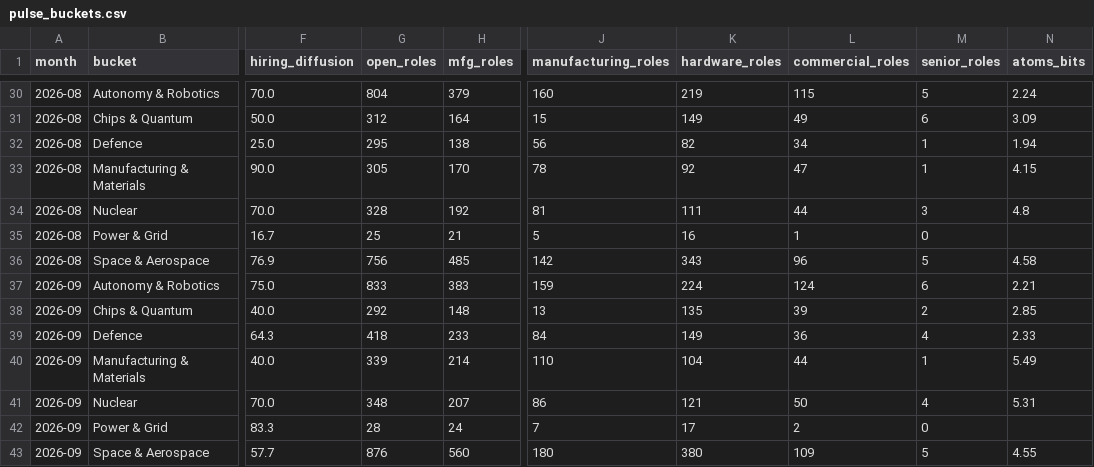
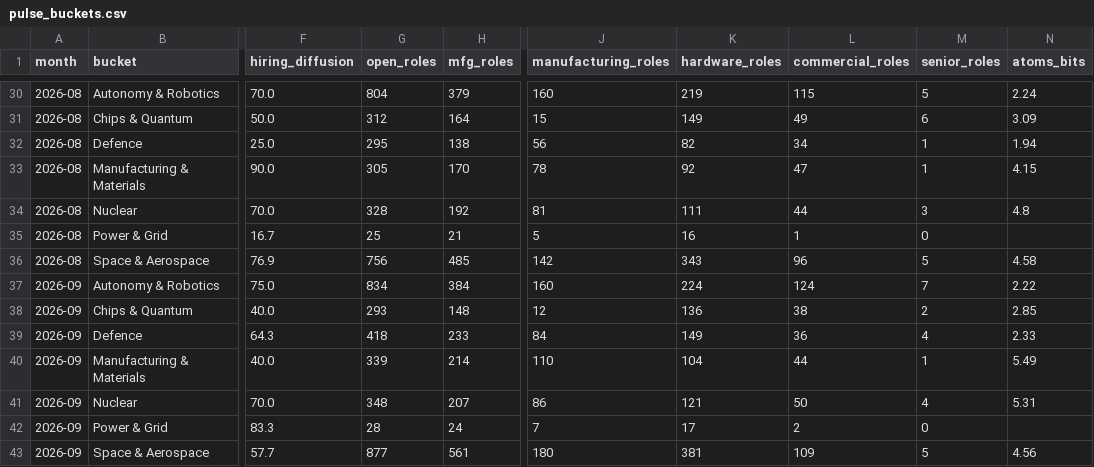
Before and after one commit to PaleoFaire/innovators-league, a CSV file: data/pulse/pulse_buckets.csv, drawn as a sheet; only a part is shown, gaps mark what is left out; the diff names each change by its address in the sheet, - before the commit and + after, or states it on an @@ line.

Commit message:
🫀 Pulse signals: 2026-W40

```diff
--- a/data/pulse/pulse_buckets.csv
+++ b/data/pulse/pulse_buckets.csv
-G37 (open_roles): 833
+G37 (open_roles): 834
-H37 (mfg_roles): 383
+H37 (mfg_roles): 384
-J37 (manufacturing_roles): 159
+J37 (manufacturing_roles): 160
-M37 (senior_roles): 6
+M37 (senior_roles): 7
-N37 (atoms_bits): 2.21
+N37 (atoms_bits): 2.22
-G38 (open_roles): 292
+G38 (open_roles): 293
-J38 (manufacturing_roles): 13
+J38 (manufacturing_roles): 12
-K38 (hardware_roles): 135
+K38 (hardware_roles): 136
-L38 (commercial_roles): 39
+L38 (commercial_roles): 38
-G43 (open_roles): 876
+G43 (open_roles): 877
-H43 (mfg_roles): 560
+H43 (mfg_roles): 561
-K43 (hardware_roles): 380
+K43 (hardware_roles): 381
-N43 (atoms_bits): 4.55
+N43 (atoms_bits): 4.56
```
Also changed, not shown: data/pulse/pulse_history.csv, 21 other files.
